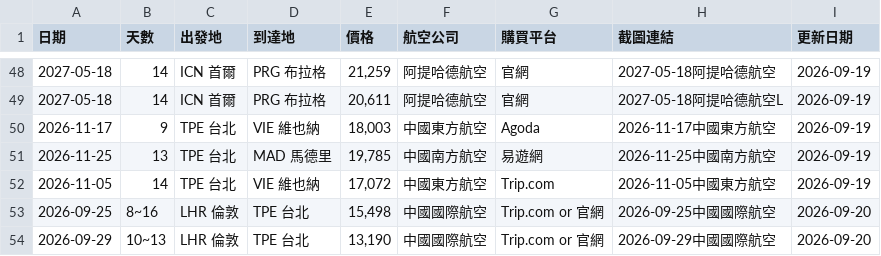
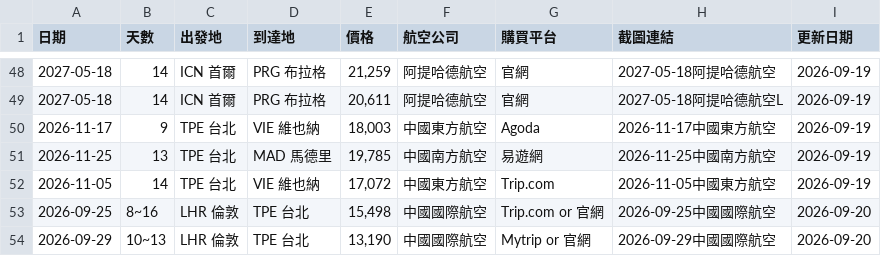
Before and after one commit to SAOJSM/FlightDealAsia, a CSV file: data/deals.csv, drawn as a sheet; only a part is shown, gaps mark what is left out.

Commit message:
chore: update deals from Telegram Bot (2026-09-20 08:29:40)

```diff
--- a/data/deals.csv
+++ b/data/deals.csv
@@ -53,2 +53,2 @@
 2026-09-25,8~16,LHR 倫敦,TPE 台北,"15,498",中國國際航空,Trip.com or 官網,2026-09-25中國國際航空,2026-09-20
-2026-09-29,10~13,LHR 倫敦,TPE 台北,"13,190",中國國際航空,Trip.com or 官網,2026-09-29中國國際航空,2026-09-20
+2026-09-29,10~13,LHR 倫敦,TPE 台北,"13,190",中國國際航空,Mytrip or 官網,2026-09-29中國國際航空,2026-09-20
```
Also changed, not shown: 2 other files.
